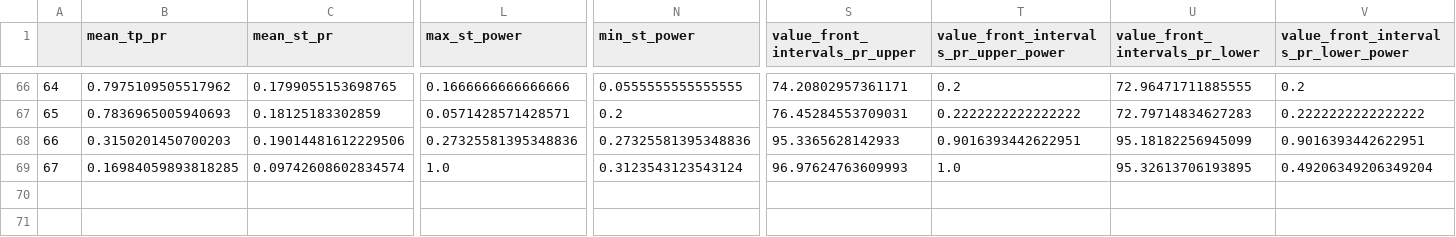
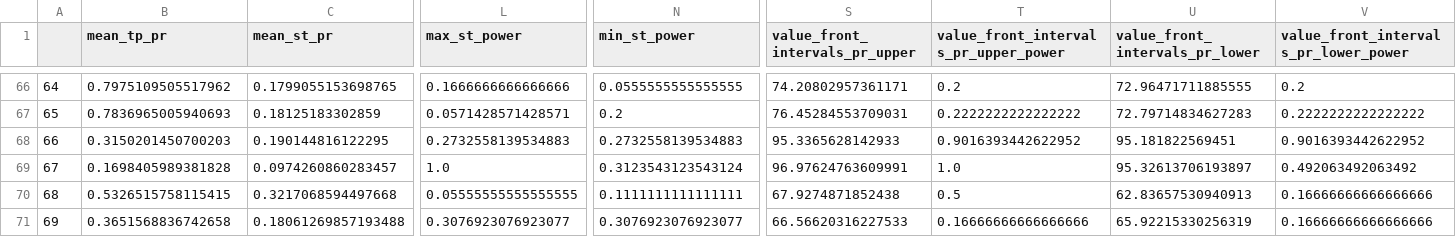
Before and after one commit to Mehrshad-Sorena/ShadBot, a CSV file: src/indicators/StochAstic/GeneticLearning_DB/elites/secondry/sell/XAUUSD_i_LearningResults.csv, drawn as a sheet; only a part is shown, gaps mark what is left out; rows hold the shown columns only; the diff covers the shown part only; the diff names each change by its address in the sheet, - before the commit and + after, or states it on an @@ line.

```diff
--- a/src/indicators/StochAstic/GeneticLearning_DB/elites/secondry/sell/XAUUSD_i_LearningResults.csv
+++ b/src/indicators/StochAstic/GeneticLearning_DB/elites/secondry/sell/XAUUSD_i_LearningResults.csv
-C68 (mean_st_pr): 0.19014481612229506
+C68 (mean_st_pr): 0.190144816122295
-L68 (max_st_power): 0.27325581395348836
+L68 (max_st_power): 0.2732558139534883
-N68 (min_st_power): 0.27325581395348836
+N68 (min_st_power): 0.2732558139534883
-T68: 0.9016393442622951
+T68: 0.9016393442622952
-U68 (value_front_intervals_pr_lower): 95.18182256945099
+U68 (value_front_intervals_pr_lower): 95.181822569451
-V68: 0.9016393442622951
+V68: 0.9016393442622952
-B69 (mean_tp_pr): 0.16984059893818285
+B69 (mean_tp_pr): 0.1698405989381828
-C69 (mean_st_pr): 0.09742608602834574
+C69 (mean_st_pr): 0.0974260860283457
-S69 (value_front_intervals_pr_upper): 96.97624763609993
+S69 (value_front_intervals_pr_upper): 96.97624763609991
-U69 (value_front_intervals_pr_lower): 95.32613706193895
+U69 (value_front_intervals_pr_lower): 95.32613706193897
-V69: 0.49206349206349204
+V69: 0.492063492063492
+row 70: 68 | 0.5326515758115415 | 0.3217068594497668 | 0.05555555555555555 | 0.1111111111111111 | 67.9274871852438 | 0.5 | 62.83657530940913 | 0.16666666666666666
+row 71: 69 | 0.3651568836742658 | 0.18061269857193488 | 0.3076923076923077 | 0.3076923076923077 | 66.56620316227533 | 0.16666666666666666 | 65.92215330256319 | 0.16666666666666666
```
Also changed, not shown: 1 edited cell elsewhere in this file, src/indicators/RSI/GeneticLearning_DB/elites/secondry/sell/XAUUSD_i_ChromosomeResults.csv, src/indicators/RSI/GeneticLearning_DB/elites/secondry/sell/XAUUSD_i_LearningResults.csv, 11 other files.
